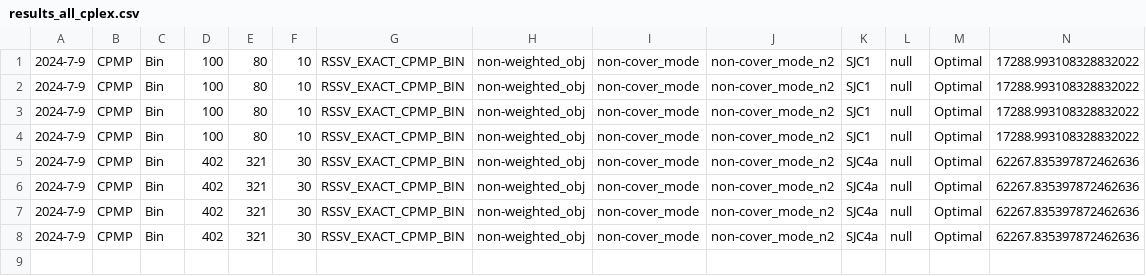
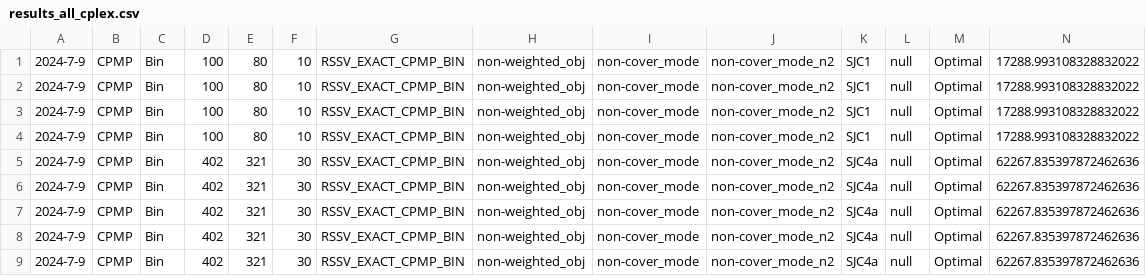
Before and after one commit to albuquef/PMPSolver, a CSV file: outputs/solutions/2024-07-09_LIT/Results_cplex/results_all_cplex.csv, drawn as a sheet; only a part is shown; rows hold the shown columns only; the diff names each change by its address in the sheet, - before the commit and + after, or states it on an @@ line.

```diff
--- a/outputs/solutions/2024-07-09_LIT/Results_cplex/results_all_cplex.csv
+++ b/outputs/solutions/2024-07-09_LIT/Results_cplex/results_all_cplex.csv
+row 9: 2024-7-9 | CPMP | Bin | 402 | 321 | 30 | RSSV_EXACT_CPMP_BIN | non-weighted_obj | non-cover_mode | non-cover_mode_n2 | SJC4a | null | Optimal | 62267.835397872462636
```
Also changed, not shown: outputs/reports/gap_Bin_service_p3038_1000_p_1000_RSSV_EXACT_CPMP_BIN.csv, outputs/solutions/2024-07-09_LIT/Results_cplex/test_lit_SJC4a_Bin_RSSV_EXACT_CPMP_BIN.csv, 34 other files.
